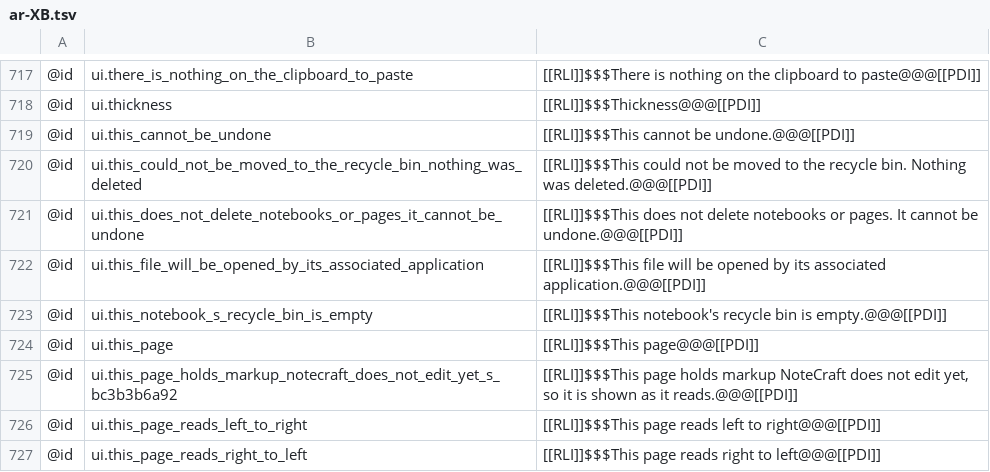
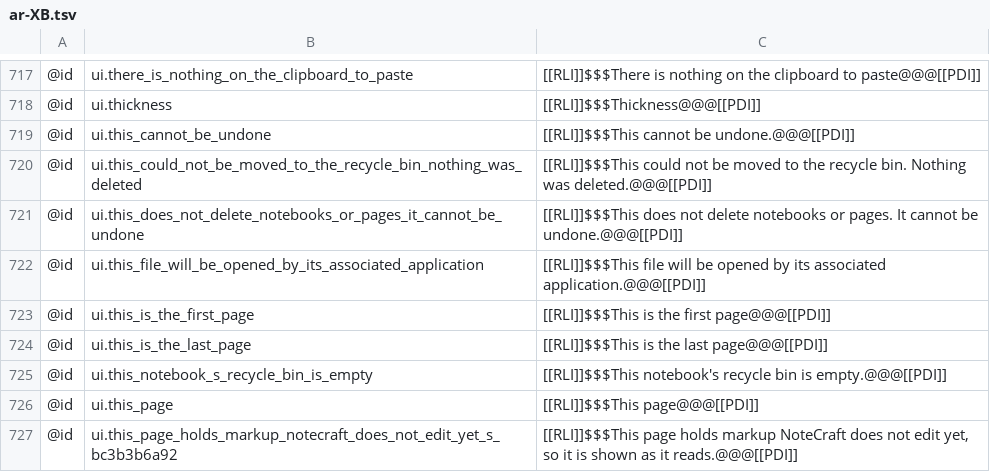
Before and after one commit to AlienTechSoftware/notecraft, a TSV file: i18n/ar-XB.tsv, drawn as a sheet; only a part is shown, gaps mark what is left out; the shorter side is filled out with more unchanged rows.

```diff
--- a/i18n/ar-XB.tsv
+++ b/i18n/ar-XB.tsv
@@ -722,2 +722,4 @@
 @id	ui.this_file_will_be_opened_by_its_associated_application	[[RLI]]$$$This file will be opened by its associated application.@@@[[PDI]]
+@id	ui.this_is_the_first_page	[[RLI]]$$$This is the first page@@@[[PDI]]
+@id	ui.this_is_the_last_page	[[RLI]]$$$This is the last page@@@[[PDI]]
 @id	ui.this_notebook_s_recycle_bin_is_empty	[[RLI]]$$$This notebook's recycle bin is empty.@@@[[PDI]]
```
Also changed, not shown: i18n/en-XA.tsv, i18n/en.tsv, 3 other files.
